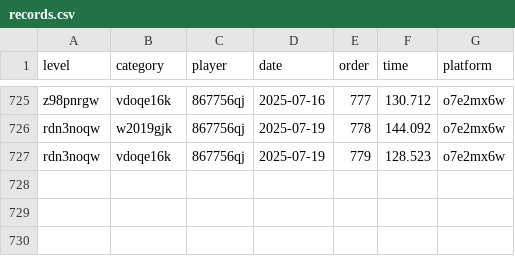
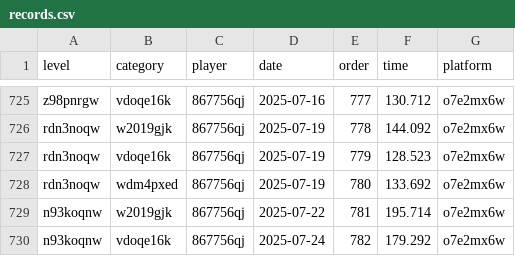
Before and after one commit to Comichimera/JRTDB, a CSV file: data/records.csv, drawn as a sheet; only a part is shown, gaps mark what is left out.

Commit message:
MWinch Records

```diff
--- a/data/records.csv
+++ b/data/records.csv
@@ -727 +727,4 @@ rdn3noqw,w2019gjk,867756qj,2025-07-19,778,144.092,o7e2mx6w
 rdn3noqw,vdoqe16k,867756qj,2025-07-19,779,128.523,o7e2mx6w
+rdn3noqw,wdm4pxed,867756qj,2025-07-19,780,133.692,o7e2mx6w
+n93koqnw,w2019gjk,867756qj,2025-07-22,781,195.714,o7e2mx6w
+n93koqnw,vdoqe16k,867756qj,2025-07-24,782,179.292,o7e2mx6w
```
